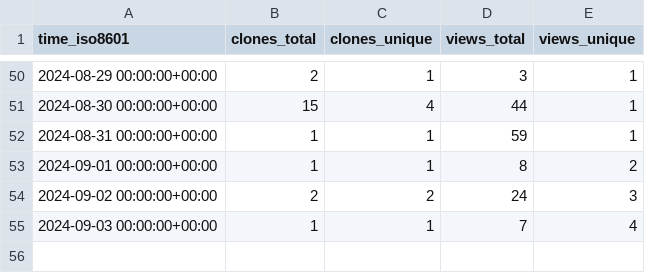
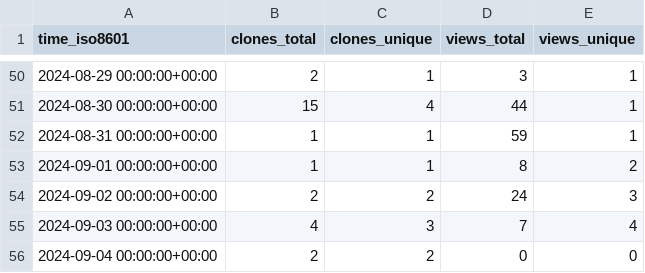
Before and after one commit to csyhuang/hn2016_falwa, a CSV file: csyhuang/hn2016_falwa/ghrs-data/views_clones_aggregate.csv, drawn as a sheet; only a part is shown, gaps mark what is left out.

```diff
--- a/csyhuang/hn2016_falwa/ghrs-data/views_clones_aggregate.csv
+++ b/csyhuang/hn2016_falwa/ghrs-data/views_clones_aggregate.csv
@@ -54,2 +54,3 @@ time_iso8601,clones_total,clones_unique,views_total,views_unique
 2024-09-02 00:00:00+00:00,2,2,24,3
-2024-09-03 00:00:00+00:00,1,1,7,4
+2024-09-03 00:00:00+00:00,4,3,7,4
+2024-09-04 00:00:00+00:00,2,2,0,0
```
Also changed, not shown: 1 other file.
